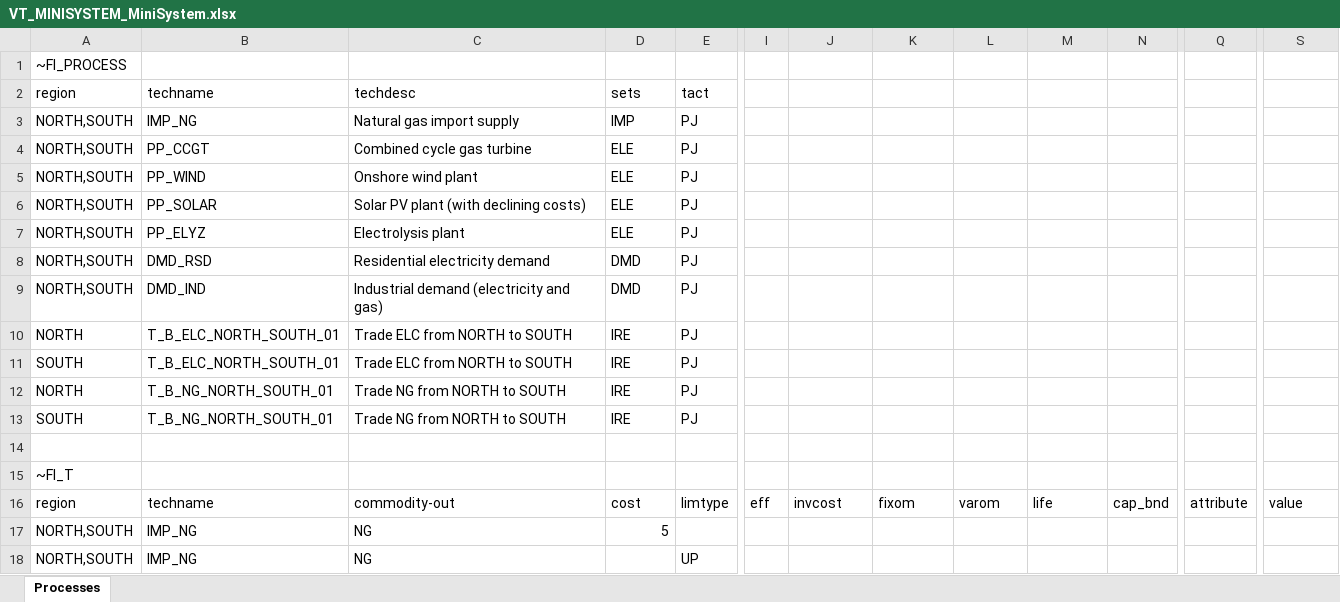
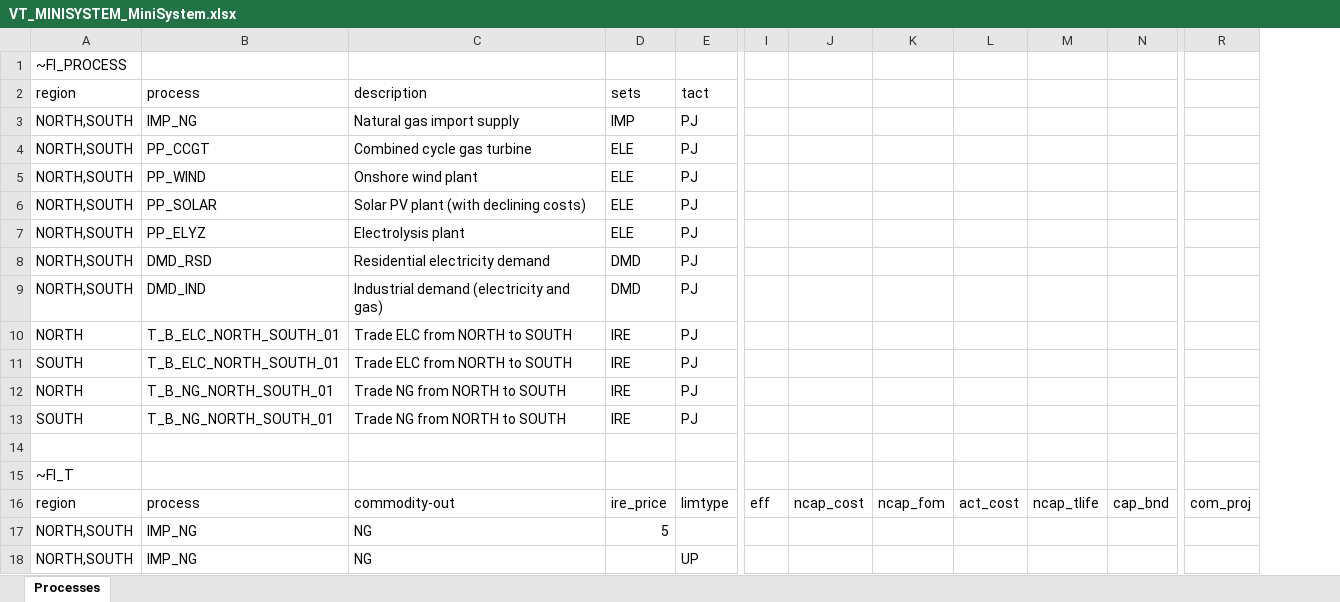
Before and after one commit to dlg0/vedalang-minisystem, an Excel workbook: VT_MINISYSTEM_MiniSystem.xlsx, sheet Processes, drawn as a sheet; only a part is shown, gaps mark what is left out; values as stored, in another font and other column widths than the file's, no borders; removed rows and columns are numbered as before the commit, all else as after; the diff names each change by its address in the sheet, - before the commit and + after, or states it on an @@ line.

```diff
--- a/VT_MINISYSTEM_MiniSystem.xlsx (sheet Processes)
+++ b/VT_MINISYSTEM_MiniSystem.xlsx (sheet Processes)
-column Q, row 16: attribute
-B2: techname
+B2: process
-C2: techdesc
+C2: description
-B16: techname
+B16: process
-D16: cost
+D16: ire_price
-J16: invcost
+J16: ncap_cost
-K16: fixom
+K16: ncap_fom
-L16: varom
+L16: act_cost
-M16: life
+M16: ncap_tlife
-R16: value
+R16: com_proj
```
Also changed, not shown: SuppXLS/Scen_CO2_Price.xlsx, SuppXLS/Scen_UC_Constraints.xlsx, 2 other files.
